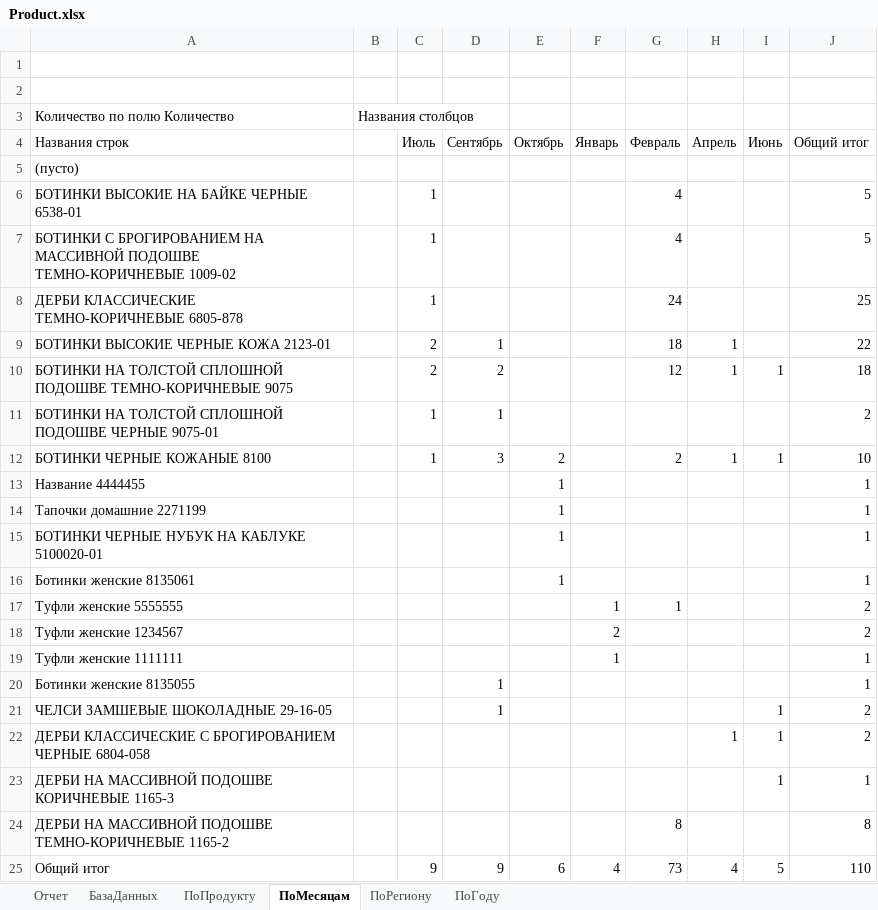
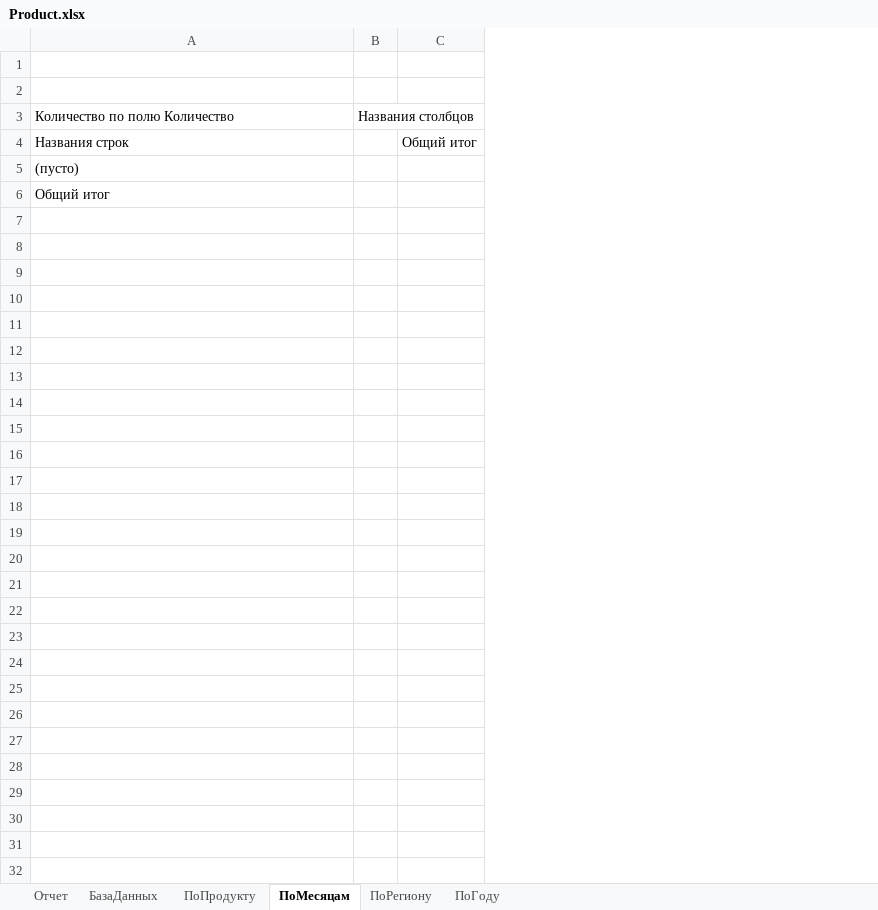
Before and after one commit to BobrowAreseiny/Thesis, an Excel workbook: Thesis/Product.xlsx, sheet ПоМесяцам, drawn as a sheet; values as stored, in another font and other column widths than the file's, no borders; removed rows and columns are numbered as before the commit, all else as after; the diff names each change by its address in the sheet, - before the commit and + after, or states it on an @@ line.

```diff
--- a/Thesis/Product.xlsx (sheet ПоМесяцам)
+++ b/Thesis/Product.xlsx (sheet ПоМесяцам)
-column C, row 4: Июль; row 25: 9
-column D, row 4: Сентябрь; row 25: 9
-column E, row 4: Октябрь; row 25: 6
-column F, row 4: Январь; row 25: 4
-column G, row 4: Февраль; row 25: 73
-column H, row 4: Апрель; row 25: 4
-column I, row 4: Июнь; row 25: 5
-column J, row 4: Общий итог; row 25: 110
+column C, row 4: Общий итог
-row 6: БОТИНКИ ВЫСОКИЕ НА БАЙКЕ ЧЕРНЫЕ 6538-01 |  | 1 |  |  |  | 4 |  |  | 5
-row 7: БОТИНКИ С БРОГИРОВАНИЕМ НА МАССИВНОЙ ПОДОШВЕ ТЕМНО-КОРИЧНЕВЫЕ 1009-02 |  | 1 |  |  |  | 4 |  |  | 5
-row 8: ДЕРБИ КЛАССИЧЕСКИЕ ТЕМНО-КОРИЧНЕВЫЕ 6805-878 |  | 1 |  |  |  | 24 |  |  | 25
-row 9: БОТИНКИ ВЫСОКИЕ ЧЕРНЫЕ КОЖА 2123-01 |  | 2 | 1 |  |  | 18 | 1 |  | 22
-row 10: БОТИНКИ НА ТОЛСТОЙ СПЛОШНОЙ ПОДОШВЕ ТЕМНО-КОРИЧНЕВЫЕ 9075 |  | 2 | 2 |  |  | 12 | 1 | 1 | 18
-row 11: БОТИНКИ НА ТОЛСТОЙ СПЛОШНОЙ ПОДОШВЕ ЧЕРНЫЕ 9075-01 |  | 1 | 1 |  |  |  |  |  | 2
-row 12: БОТИНКИ ЧЕРНЫЕ КОЖАНЫЕ 8100 |  | 1 | 3 | 2 |  | 2 | 1 | 1 | 10
-row 13: Название 4444455 |  |  |  | 1 |  |  |  |  | 1
-row 14: Тапочки домашние 2271199 |  |  |  | 1 |  |  |  |  | 1
-row 15: БОТИНКИ ЧЕРНЫЕ НУБУК НА КАБЛУКЕ 5100020-01 |  |  |  | 1 |  |  |  |  | 1
-row 16: Ботинки женские 8135061 |  |  |  | 1 |  |  |  |  | 1
-row 17: Туфли женские 5555555 |  |  |  |  | 1 | 1 |  |  | 2
-row 18: Туфли женские 1234567 |  |  |  |  | 2 |  |  |  | 2
-row 19: Туфли женские 1111111 |  |  |  |  | 1 |  |  |  | 1
-row 20: Ботинки женские 8135055 |  |  | 1 |  |  |  |  |  | 1
-row 21: ЧЕЛСИ ЗАМШЕВЫЕ ШОКОЛАДНЫЕ 29-16-05 |  |  | 1 |  |  |  |  | 1 | 2
-row 22: ДЕРБИ КЛАССИЧЕСКИЕ С БРОГИРОВАНИЕМ ЧЕРНЫЕ 6804-058 |  |  |  |  |  |  | 1 | 1 | 2
-row 23: ДЕРБИ НА МАССИВНОЙ ПОДОШВЕ КОРИЧНЕВЫЕ 1165-3 |  |  |  |  |  |  |  | 1 | 1
-row 24: ДЕРБИ НА МАССИВНОЙ ПОДОШВЕ ТЕМНО-КОРИЧНЕВЫЕ 1165-2 |  |  |  |  |  | 8 |  |  | 8
```
Also changed, not shown: sheet БазаДанных, sheet ПоРегиону, sheet ПоПродукту, sheet ПоГоду, sheet Отчет, charts or pictures, Thesis/Bill.xlsx, Thesis/Sale.xlsx, 28 other files.
